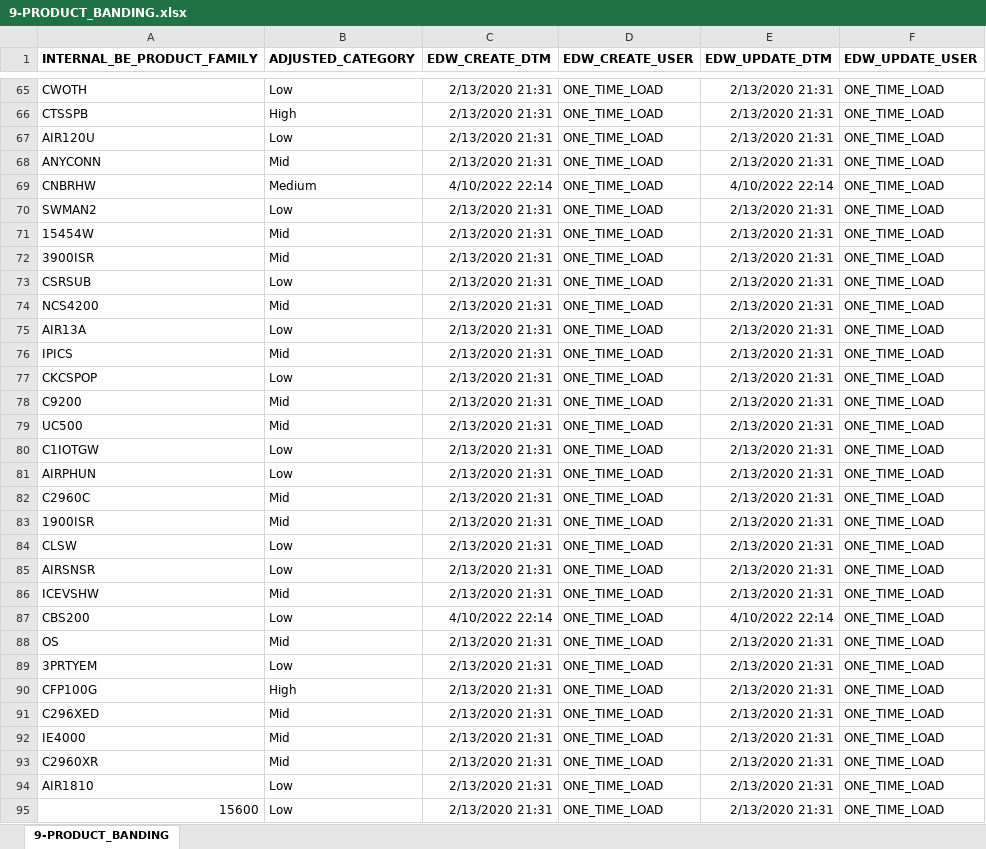
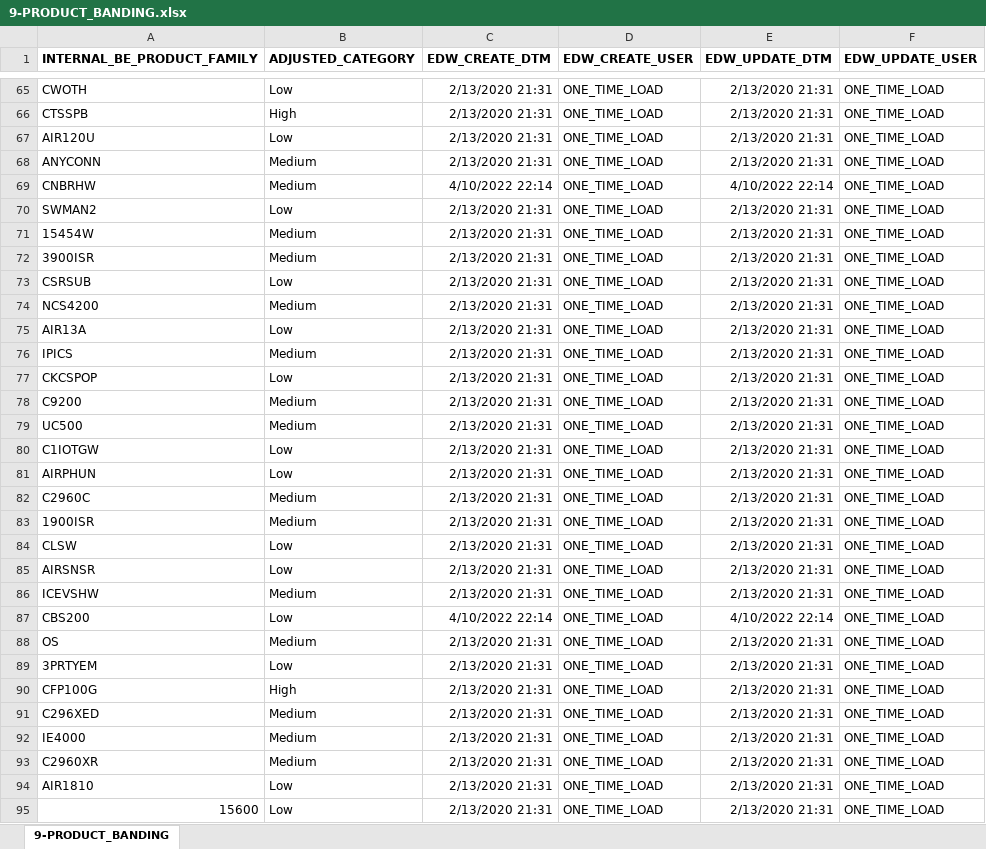
Before and after one commit to Jonnathan08/automated-dasshboard-creation, an Excel workbook: Mapping files/9-PRODUCT_BANDING.xlsx, sheet 9-PRODUCT_BANDING, drawn as a sheet; only a part is shown, gaps mark what is left out; values as stored, in another font and other column widths than the file's, no borders; the diff covers the shown part only; the diff names each change by its address in the sheet, - before the commit and + after, or states it on an @@ line.

Commit message:
Product banding filter
-Included Facundo changes. (added the Customer Lifecycle Stage
definitions in the Success tracks )
-Modifications in the Product banding filter

```diff
--- a/Mapping files/9-PRODUCT_BANDING.xlsx (sheet 9-PRODUCT_BANDING)
+++ b/Mapping files/9-PRODUCT_BANDING.xlsx (sheet 9-PRODUCT_BANDING)
-B68 (ADJUSTED_CATEGORY): Mid
+B68 (ADJUSTED_CATEGORY): Medium
-B71:B72 (ADJUSTED_CATEGORY): Mid
+B71:B72 (ADJUSTED_CATEGORY): Medium
-B74 (ADJUSTED_CATEGORY): Mid
+B74 (ADJUSTED_CATEGORY): Medium
-B76 (ADJUSTED_CATEGORY): Mid
+B76 (ADJUSTED_CATEGORY): Medium
-B78:B79 (ADJUSTED_CATEGORY): Mid
+B78:B79 (ADJUSTED_CATEGORY): Medium
-B82:B83 (ADJUSTED_CATEGORY): Mid
+B82:B83 (ADJUSTED_CATEGORY): Medium
-B86 (ADJUSTED_CATEGORY): Mid
+B86 (ADJUSTED_CATEGORY): Medium
-B88 (ADJUSTED_CATEGORY): Mid
+B88 (ADJUSTED_CATEGORY): Medium
-B91:B93 (ADJUSTED_CATEGORY): Mid
+B91:B93 (ADJUSTED_CATEGORY): Medium
```
Also changed, not shown: 195 edited cells elsewhere in this sheet, 37 other files.
